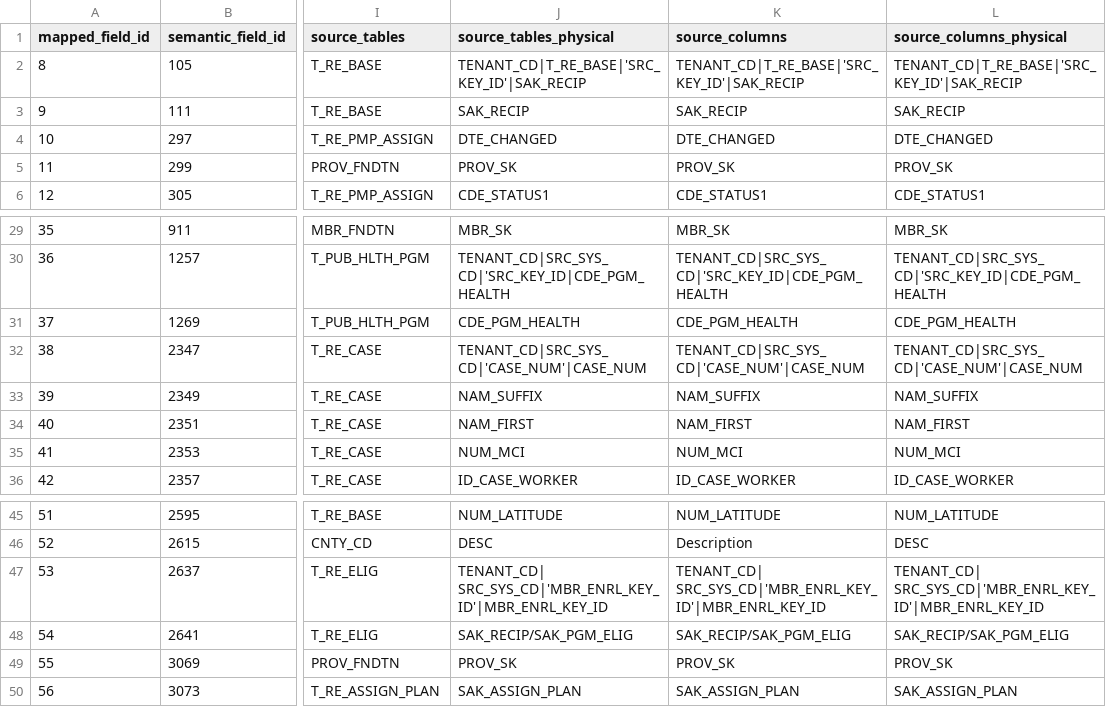
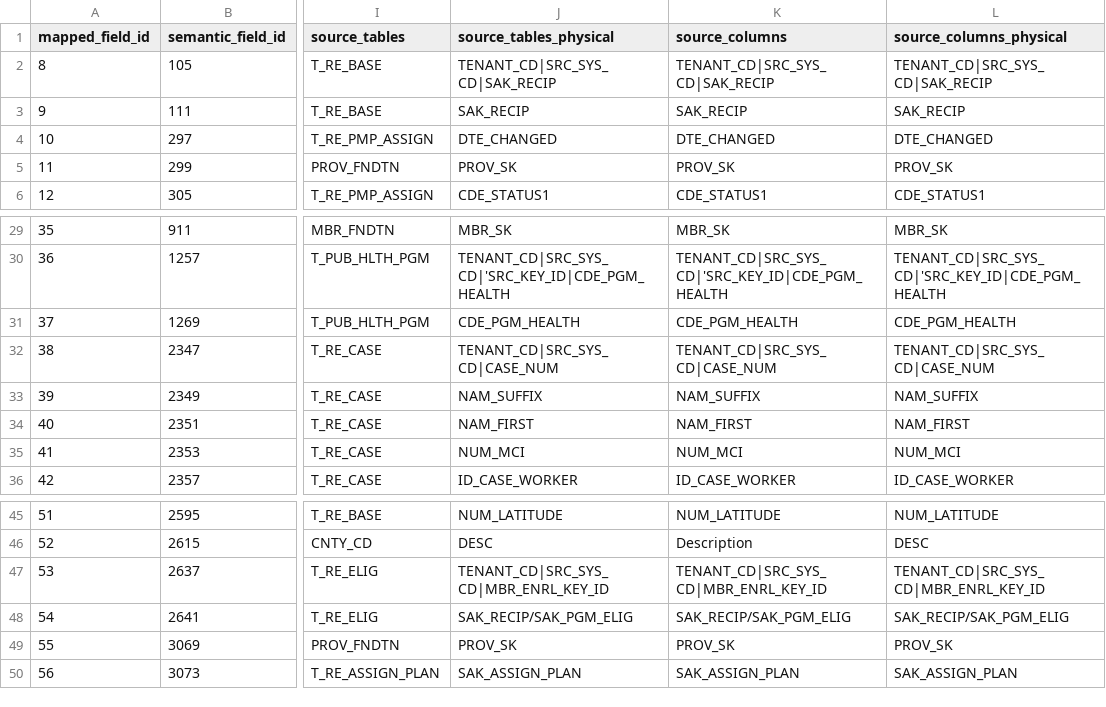
Before and after one commit to dgalluzzo26/source2target, a CSV file: database/Mappings.csv, drawn as a sheet; only a part is shown, gaps mark what is left out; the diff names each change by its address in the sheet, - before the commit and + after, or states it on an @@ line.

```diff
--- a/database/Mappings.csv
+++ b/database/Mappings.csv
-J2 (source_tables_physical): TENANT_CD|T_RE_BASE|'SRC_KEY_ID'|SAK_RECIP
+J2 (source_tables_physical): TENANT_CD|SRC_SYS_CD|SAK_RECIP
-K2 (source_columns): TENANT_CD|T_RE_BASE|'SRC_KEY_ID'|SAK_RECIP
+K2 (source_columns): TENANT_CD|SRC_SYS_CD|SAK_RECIP
-L2 (source_columns_physical): TENANT_CD|T_RE_BASE|'SRC_KEY_ID'|SAK_RECIP
+L2 (source_columns_physical): TENANT_CD|SRC_SYS_CD|SAK_RECIP
-J32 (source_tables_physical): TENANT_CD|SRC_SYS_CD|'CASE_NUM'|CASE_NUM
+J32 (source_tables_physical): TENANT_CD|SRC_SYS_CD|CASE_NUM
-K32 (source_columns): TENANT_CD|SRC_SYS_CD|'CASE_NUM'|CASE_NUM
+K32 (source_columns): TENANT_CD|SRC_SYS_CD|CASE_NUM
-L32 (source_columns_physical): TENANT_CD|SRC_SYS_CD|'CASE_NUM'|CASE_NUM
+L32 (source_columns_physical): TENANT_CD|SRC_SYS_CD|CASE_NUM
-J47 (source_tables_physical): TENANT_CD| SRC_SYS_CD|'MBR_ENRL_KEY_ID'|MBR_ENRL_KEY_ID
+J47 (source_tables_physical): TENANT_CD|SRC_SYS_CD|MBR_ENRL_KEY_ID
-K47 (source_columns): TENANT_CD| SRC_SYS_CD|'MBR_ENRL_KEY_ID'|MBR_ENRL_KEY_ID
+K47 (source_columns): TENANT_CD|SRC_SYS_CD|MBR_ENRL_KEY_ID
-L47 (source_columns_physical): TENANT_CD| SRC_SYS_CD|'MBR_ENRL_KEY_ID'|MBR_ENRL_KEY_ID
+L47 (source_columns_physical): TENANT_CD|SRC_SYS_CD|MBR_ENRL_KEY_ID
```
Also changed, not shown: 1 other file.
